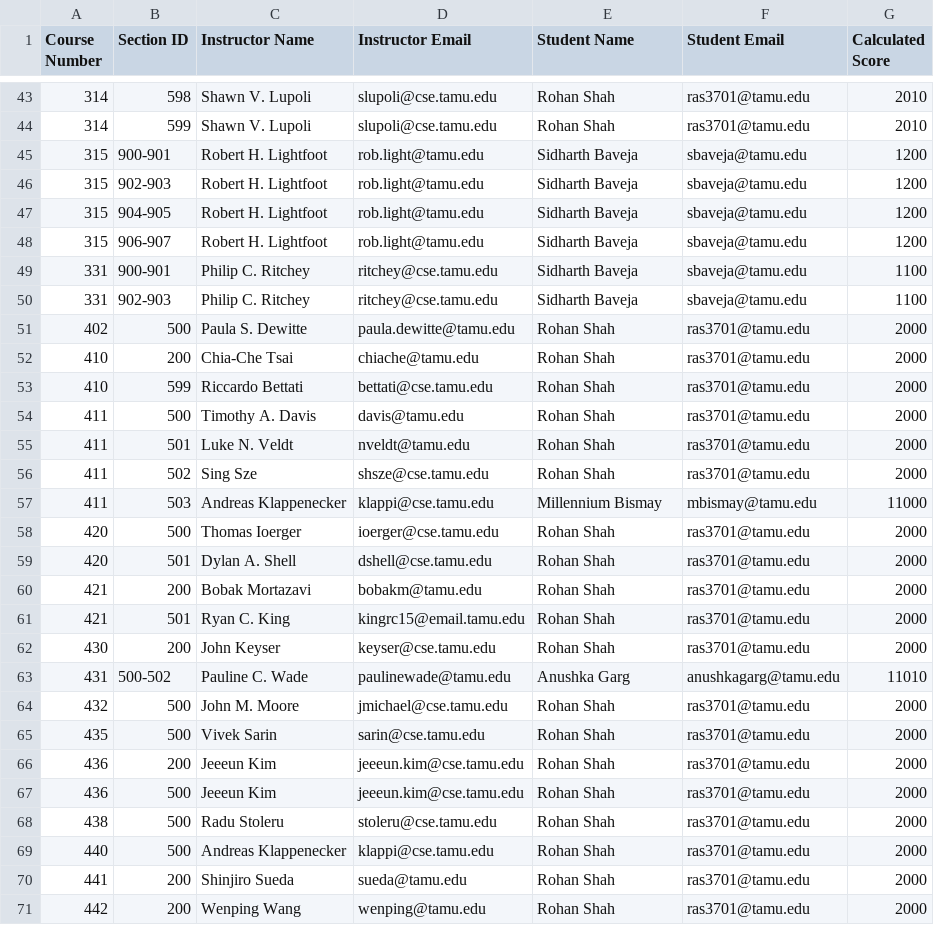
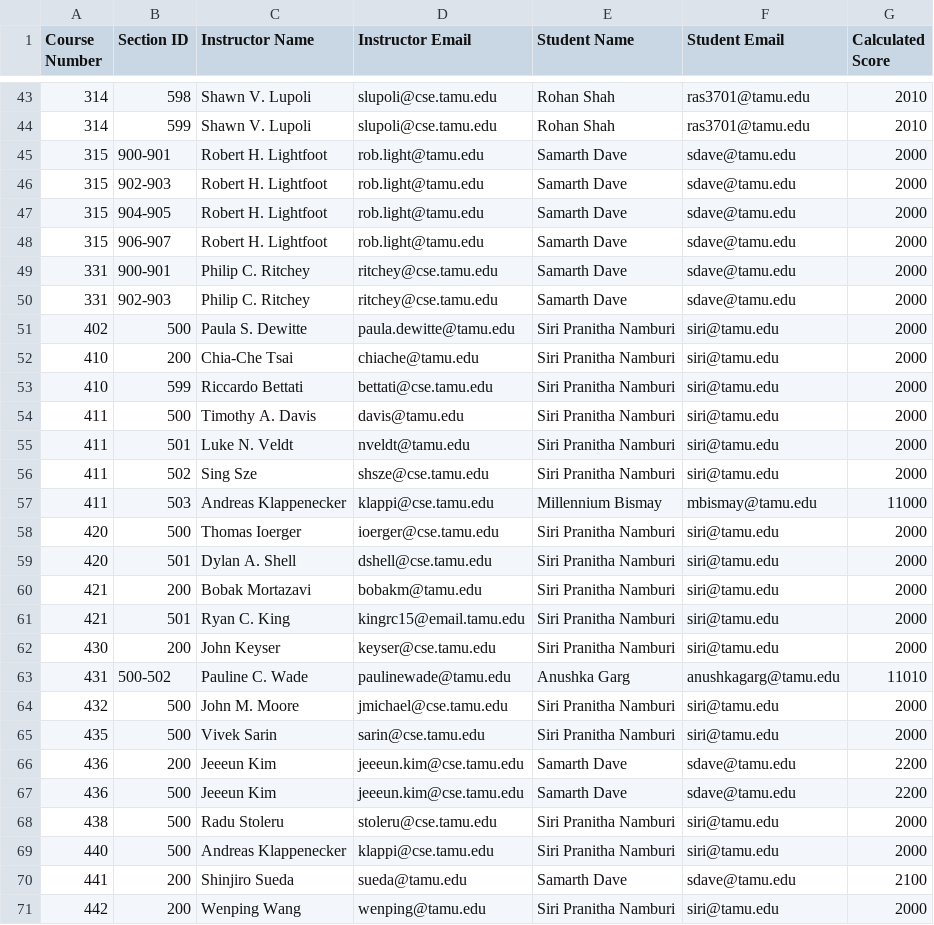
Before and after one commit to stephanielam3211/CSCE606_Project, a CSV file: app/Charizard/util/public/output/Senior_Grader_Backups.csv, drawn as a sheet; only a part is shown, gaps mark what is left out; the diff covers the shown part only.

```diff
--- a/app/Charizard/util/public/output/Senior_Grader_Backups.csv
+++ b/app/Charizard/util/public/output/Senior_Grader_Backups.csv
@@ -44,28 +44,28 @@ Course Number,Section ID,Instructor Name,Instructor Email,Student Name,Student E
 314,599,Shawn V. Lupoli,slupoli@cse.tamu.edu,Rohan Shah,ras3701@tamu.edu,2010
-315,900-901,Robert H. Lightfoot,rob.light@tamu.edu,Sidharth Baveja,sbaveja@tamu.edu,1200
-315,902-903,Robert H. Lightfoot,rob.light@tamu.edu,Sidharth Baveja,sbaveja@tamu.edu,1200
-315,904-905,Robert H. Lightfoot,rob.light@tamu.edu,Sidharth Baveja,sbaveja@tamu.edu,1200
-315,906-907,Robert H. Lightfoot,rob.light@tamu.edu,Sidharth Baveja,sbaveja@tamu.edu,1200
-331,900-901,Philip C. Ritchey,ritchey@cse.tamu.edu,Sidharth Baveja,sbaveja@tamu.edu,1100
-331,902-903,Philip C. Ritchey,ritchey@cse.tamu.edu,Sidharth Baveja,sbaveja@tamu.edu,1100
-402,500,Paula S. Dewitte,paula.dewitte@tamu.edu,Rohan Shah,ras3701@tamu.edu,2000
-410,200,Chia-Che Tsai,chiache@tamu.edu,Rohan Shah,ras3701@tamu.edu,2000
-410,599,Riccardo Bettati,bettati@cse.tamu.edu,Rohan Shah,ras3701@tamu.edu,2000
-411,500,Timothy A. Davis,davis@tamu.edu,Rohan Shah,ras3701@tamu.edu,2000
-411,501,Luke N. Veldt,nveldt@tamu.edu,Rohan Shah,ras3701@tamu.edu,2000
-411,502,Sing Sze,shsze@cse.tamu.edu,Rohan Shah,ras3701@tamu.edu,2000
+315,900-901,Robert H. Lightfoot,rob.light@tamu.edu,Samarth Dave,sdave@tamu.edu,2000
+315,902-903,Robert H. Lightfoot,rob.light@tamu.edu,Samarth Dave,sdave@tamu.edu,2000
+315,904-905,Robert H. Lightfoot,rob.light@tamu.edu,Samarth Dave,sdave@tamu.edu,2000
+315,906-907,Robert H. Lightfoot,rob.light@tamu.edu,Samarth Dave,sdave@tamu.edu,2000
+331,900-901,Philip C. Ritchey,ritchey@cse.tamu.edu,Samarth Dave,sdave@tamu.edu,2000
+331,902-903,Philip C. Ritchey,ritchey@cse.tamu.edu,Samarth Dave,sdave@tamu.edu,2000
+402,500,Paula S. Dewitte,paula.dewitte@tamu.edu,Siri Pranitha Namburi,siri@tamu.edu,2000
+410,200,Chia-Che Tsai,chiache@tamu.edu,Siri Pranitha Namburi,siri@tamu.edu,2000
+410,599,Riccardo Bettati,bettati@cse.tamu.edu,Siri Pranitha Namburi,siri@tamu.edu,2000
+411,500,Timothy A. Davis,davis@tamu.edu,Siri Pranitha Namburi,siri@tamu.edu,2000
+411,501,Luke N. Veldt,nveldt@tamu.edu,Siri Pranitha Namburi,siri@tamu.edu,2000
+411,502,Sing Sze,shsze@cse.tamu.edu,Siri Pranitha Namburi,siri@tamu.edu,2000
 411,503,Andreas Klappenecker,klappi@cse.tamu.edu,Millennium Bismay,mbismay@tamu.edu,11000
-420,500,Thomas Ioerger,ioerger@cse.tamu.edu,Rohan Shah,ras3701@tamu.edu,2000
-420,501,Dylan A. Shell,dshell@cse.tamu.edu,Rohan Shah,ras3701@tamu.edu,2000
-421,200,Bobak Mortazavi,bobakm@tamu.edu,Rohan Shah,ras3701@tamu.edu,2000
-421,501,Ryan C. King,kingrc15@email.tamu.edu,Rohan Shah,ras3701@tamu.edu,2000
-430,200,John Keyser,keyser@cse.tamu.edu,Rohan Shah,ras3701@tamu.edu,2000
+420,500,Thomas Ioerger,ioerger@cse.tamu.edu,Siri Pranitha Namburi,siri@tamu.edu,2000
+420,501,Dylan A. Shell,dshell@cse.tamu.edu,Siri Pranitha Namburi,siri@tamu.edu,2000
+421,200,Bobak Mortazavi,bobakm@tamu.edu,Siri Pranitha Namburi,siri@tamu.edu,2000
+421,501,Ryan C. King,kingrc15@email.tamu.edu,Siri Pranitha Namburi,siri@tamu.edu,2000
+430,200,John Keyser,keyser@cse.tamu.edu,Siri Pranitha Namburi,siri@tamu.edu,2000
 431,500-502,Pauline C. Wade,paulinewade@tamu.edu,Anushka Garg,anushkagarg@tamu.edu,11010
-432,500,John M. Moore,jmichael@cse.tamu.edu,Rohan Shah,ras3701@tamu.edu,2000
-435,500,Vivek Sarin,sarin@cse.tamu.edu,Rohan Shah,ras3701@tamu.edu,2000
-436,200,Jeeeun Kim,jeeeun.kim@cse.tamu.edu,Rohan Shah,ras3701@tamu.edu,2000
-436,500,Jeeeun Kim,jeeeun.kim@cse.tamu.edu,Rohan Shah,ras3701@tamu.edu,2000
-438,500,Radu Stoleru,stoleru@cse.tamu.edu,Rohan Shah,ras3701@tamu.edu,2000
-440,500,Andreas Klappenecker,klappi@cse.tamu.edu,Rohan Shah,ras3701@tamu.edu,2000
-441,200,Shinjiro Sueda,sueda@tamu.edu,Rohan Shah,ras3701@tamu.edu,2000
-442,200,Wenping Wang,wenping@tamu.edu,Rohan Shah,ras3701@tamu.edu,2000
+432,500,John M. Moore,jmichael@cse.tamu.edu,Siri Pranitha Namburi,siri@tamu.edu,2000
+435,500,Vivek Sarin,sarin@cse.tamu.edu,Siri Pranitha Namburi,siri@tamu.edu,2000
+436,200,Jeeeun Kim,jeeeun.kim@cse.tamu.edu,Samarth Dave,sdave@tamu.edu,2200
+436,500,Jeeeun Kim,jeeeun.kim@cse.tamu.edu,Samarth Dave,sdave@tamu.edu,2200
+438,500,Radu Stoleru,stoleru@cse.tamu.edu,Siri Pranitha Namburi,siri@tamu.edu,2000
+440,500,Andreas Klappenecker,klappi@cse.tamu.edu,Siri Pranitha Namburi,siri@tamu.edu,2000
+441,200,Shinjiro Sueda,sueda@tamu.edu,Samarth Dave,sdave@tamu.edu,2100
+442,200,Wenping Wang,wenping@tamu.edu,Siri Pranitha Namburi,siri@tamu.edu,2000
```
Also changed, not shown: 130 edited cells elsewhere in this file, app/Charizard/util/public/output/Grader_Backups.csv, app/Charizard/util/public/output/Grader_Matches.csv, 19 other files.
